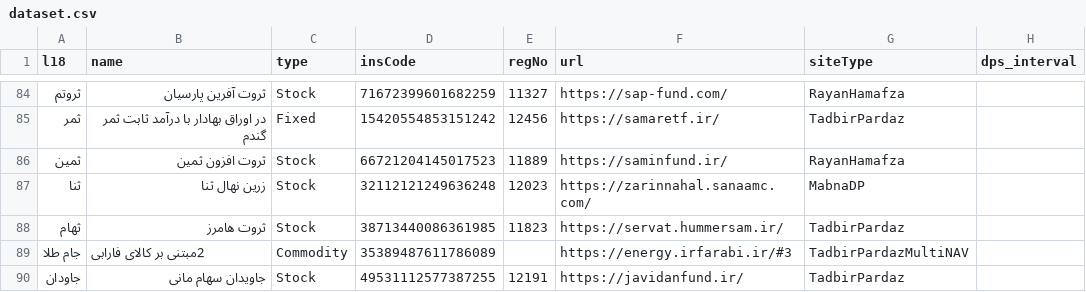
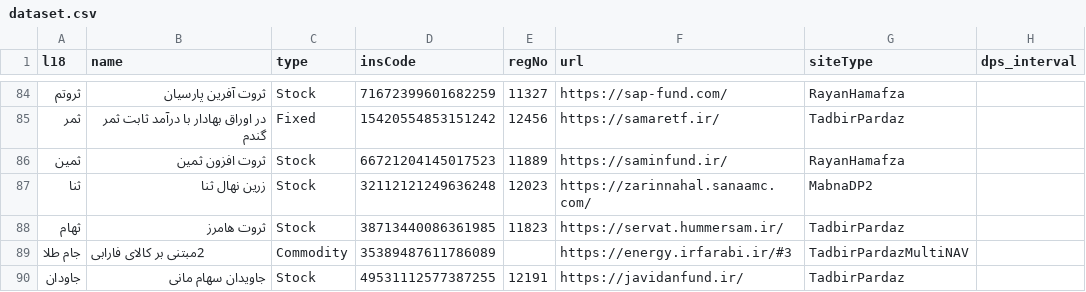
Before and after one commit to 5j9/iranetf, a CSV file: iranetf/dataset.csv, drawn as a sheet; only a part is shown, gaps mark what is left out.

Commit message:
zarinnahal.sanaamc.com is MabnaDP2

```diff
--- a/iranetf/dataset.csv
+++ b/iranetf/dataset.csv
@@ -86,3 +86,3 @@
 ثمین,ثروت افزون ثمین,Stock,66721204145017523,11889,https://saminfund.ir/,RayanHamafza,
-ثنا,زرین نهال ثنا,Stock,32112121249636248,12023,https://zarinnahal.sanaamc.com/,MabnaDP,
+ثنا,زرین نهال ثنا,Stock,32112121249636248,12023,https://zarinnahal.sanaamc.com/,MabnaDP2,
 ثهام,ثروت هامرز,Stock,38713440086361985,11823,https://servat.hummersam.ir/,TadbirPardaz,
```
